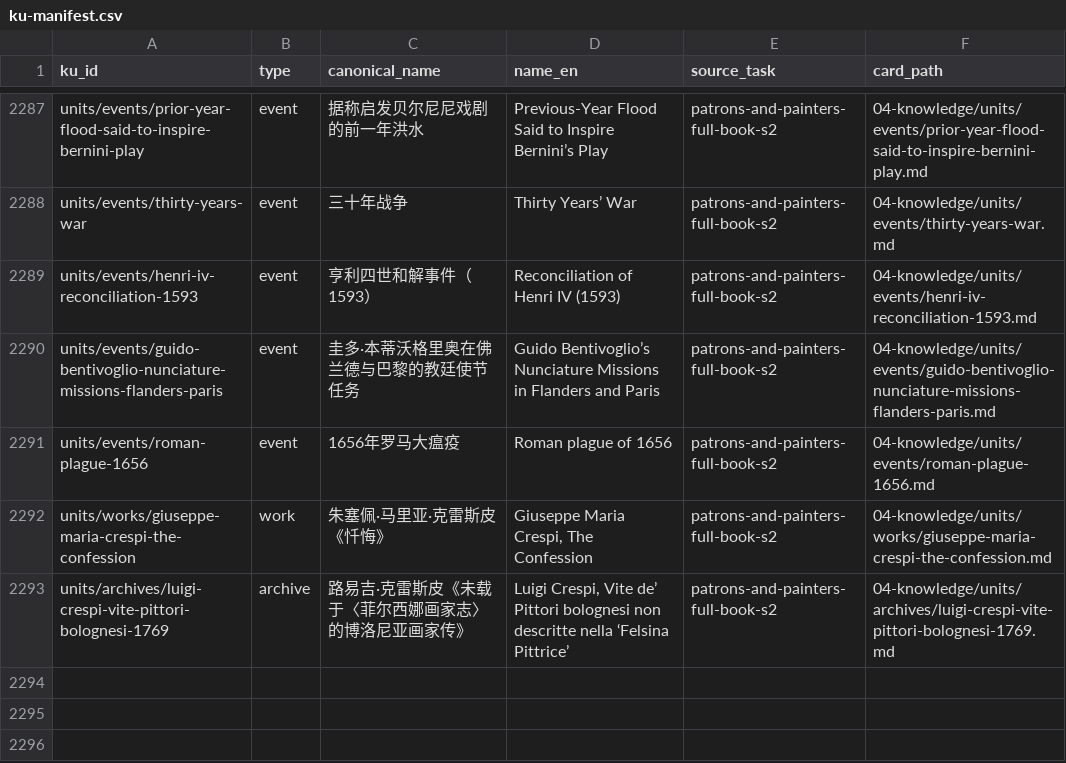
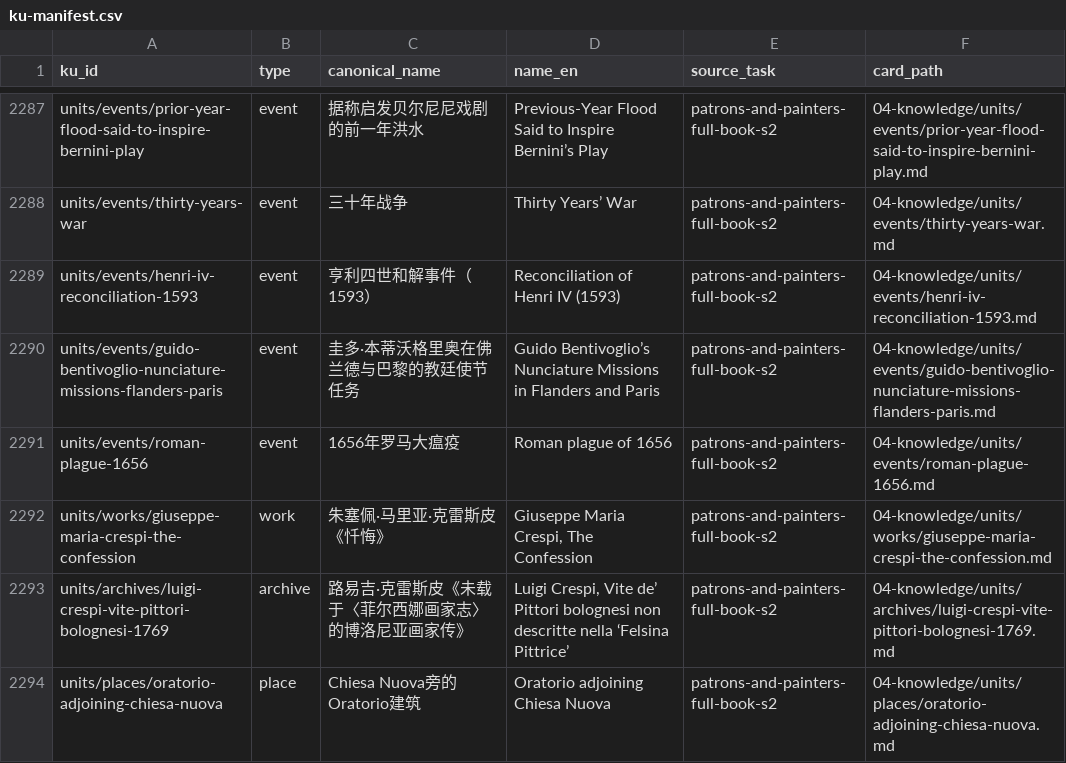
Before and after one commit to fengbaifan/PNP-Final-DATA, a CSV file: 04-knowledge/tables/ku-manifest.csv, drawn as a sheet; only a part is shown, gaps mark what is left out; the diff names each change by its address in the sheet, - before the commit and + after, or states it on an @@ line.

Commit message:
Register Oratorio place endpoint and refresh plan

```diff
--- a/04-knowledge/tables/ku-manifest.csv
+++ b/04-knowledge/tables/ku-manifest.csv
+row 2294: units/places/oratorio-adjoining-chiesa-nuova | place | Chiesa Nuova旁的Oratorio建筑 | Oratorio adjoining Chiesa Nuova | patrons-and-painters-full-book-s2 | 04-knowledge/units/places/oratorio-adjoining-chiesa-nuova.md
```
Also changed, not shown: 6 other files.
